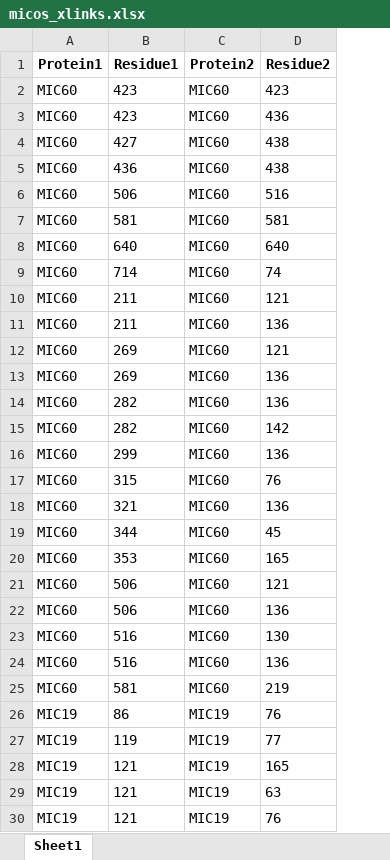
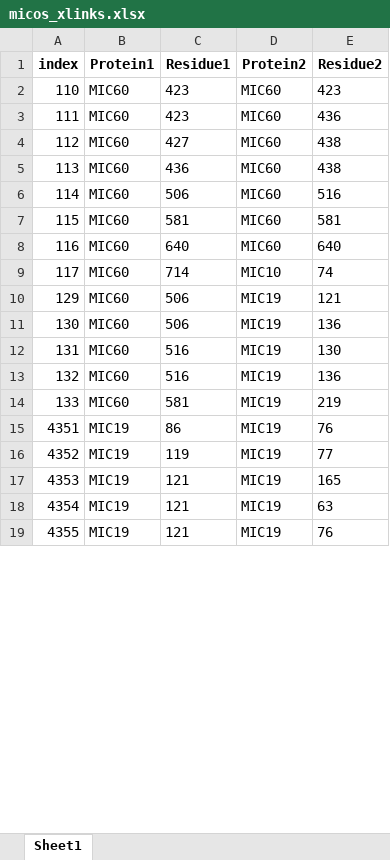
Before and after one commit to isblab/micos, an Excel workbook: inputs/preprocessing/crosslinks_biochemical/crosslinks/crosslink_papers/zhu_2024/micos_xlinks.xlsx, sheet Sheet1, drawn as a sheet; only a part is shown; values as stored, in another font and other column widths than the file's, no borders; removed rows and columns are numbered as before the commit, all else as after; the diff names each change by its address in the sheet, - before the commit and + after, or states it on an @@ line.

Commit message:
Update crosslink sets

```diff
--- a/inputs/preprocessing/crosslinks_biochemical/crosslinks/crosslink_papers/zhu_2024/micos_xlinks.xlsx (sheet Sheet1)
+++ b/inputs/preprocessing/crosslinks_biochemical/crosslinks/crosslink_papers/zhu_2024/micos_xlinks.xlsx (sheet Sheet1)
+column A (index), rows 2-19: 110 | 111 | 112 | 113 | 114 | 115 | 116 | 117 | 129 | 130 | 131 | 132 | 133 | 4351 | 4352 | 4353 | 4354 | 4355
-D9 (Protein2): MIC60
+D9 (Protein2): MIC10
-row 10: MIC60 | 211 | MIC60 | 121
-row 11: MIC60 | 211 | MIC60 | 136
-row 12: MIC60 | 269 | MIC60 | 121
-row 13: MIC60 | 269 | MIC60 | 136
-row 14: MIC60 | 282 | MIC60 | 136
-row 15: MIC60 | 282 | MIC60 | 142
-row 16: MIC60 | 299 | MIC60 | 136
-row 17: MIC60 | 315 | MIC60 | 76
-row 18: MIC60 | 321 | MIC60 | 136
-row 19: MIC60 | 344 | MIC60 | 45
-row 20: MIC60 | 353 | MIC60 | 165
-D10:D14 (Protein2): MIC60
+D10:D14 (Protein2): MIC19
```
Also changed, not shown: inputs/preprocessing/crosslinks_biochemical/crosslinks/crosslink_papers/zhu_2024/nonmicos_xlinks.xlsx, 9 other files.
